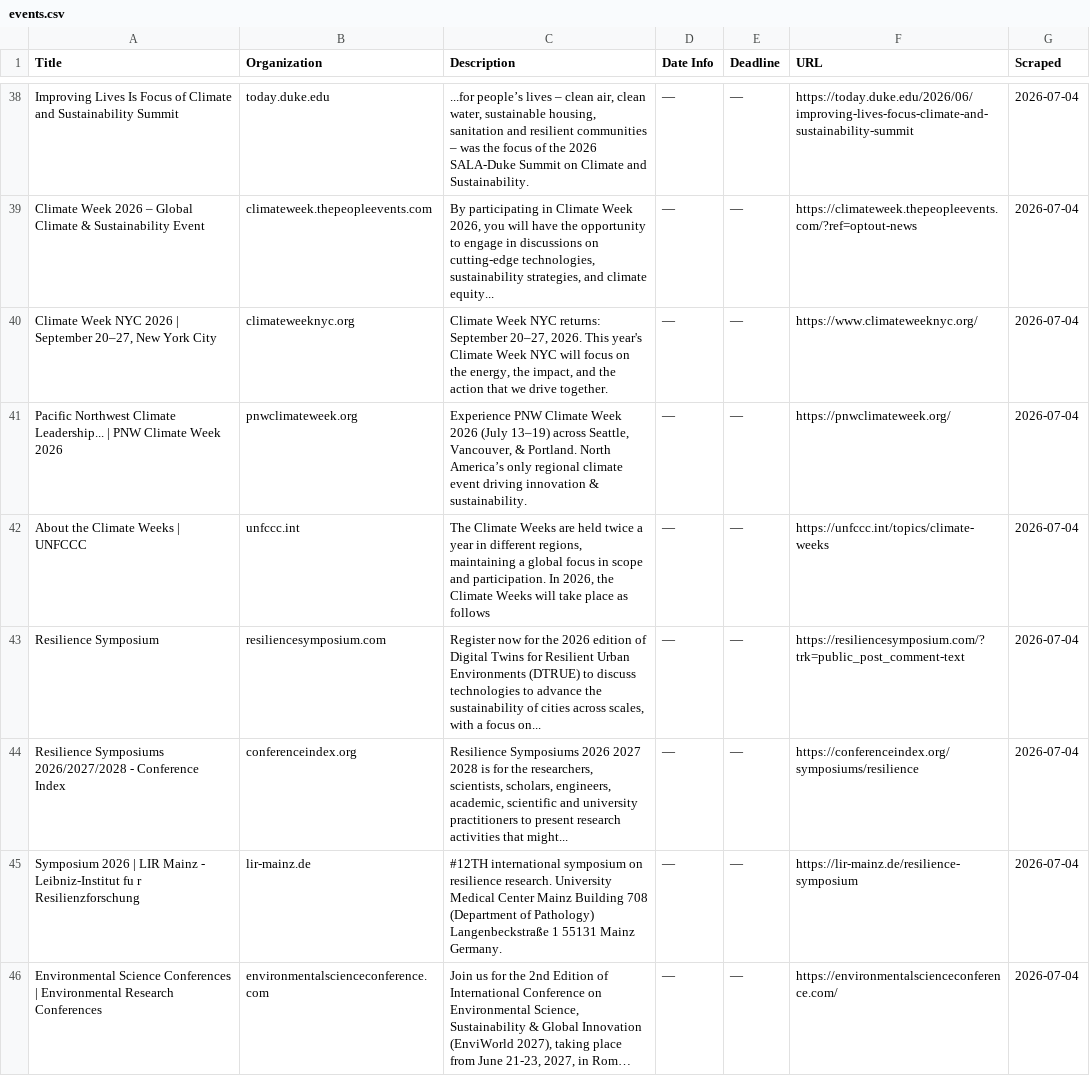
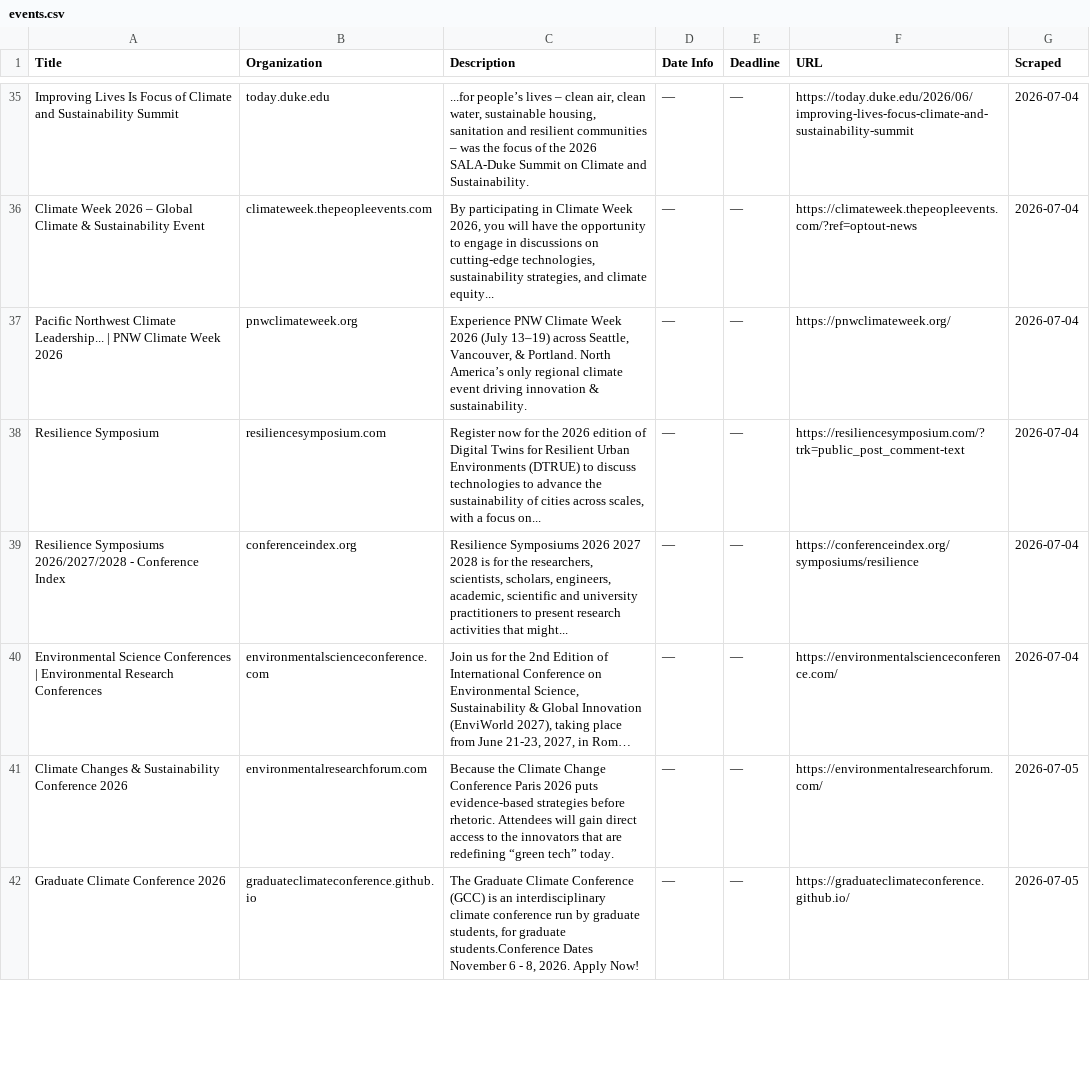
Before and after one commit to columbia-consulting/climate-cardinals-newsletter, a CSV file: weekly_data/events.csv, drawn as a sheet; only a part is shown, gaps mark what is left out; long unchanged cells end in …; removed rows and columns are numbered as before the commit, all else as after; the diff covers the shown part only; the diff names each change by its address in the sheet, - before the commit and + after, or states it on an @@ line.

```diff
--- a/weekly_data/events.csv
+++ b/weekly_data/events.csv
-row 40: Climate Week NYC 2026 | September 20–27, New York City | climateweeknyc.org | Climate Week NYC returns: September 20–27, 2026. This year's Climate Week NYC will focus on the energy, the impact, and the action that we drive together. | — | — | https://www.climateweeknyc.org/ | 2026-07-04
-row 42: About the Climate Weeks | UNFCCC | unfccc.int | The Climate Weeks are held twice a year in different regions, maintaining a global focus in scope and participation. In 2026, the Climate Weeks will take place as follows | — | — | https://unfccc.int/topics/climate-weeks | 2026-07-04
-row 45: Symposium 2026 | LIR Mainz - Leibniz-Institut fu r Resilienzforschung | lir-mainz.de | #12TH international symposium on resilience research. University Medical Center Mainz Building 708 (Department of Pathology) Langenbeckstraße 1 55131 Mainz Germany. | — | — | https://lir-mainz.de/resilience-symposium | 2026-07-04
+row 41: Climate Changes & Sustainability Conference 2026 | environmentalresearchforum.com | Because the Climate Change Conference Paris 2026 puts evidence-based strategies before rhetoric. Attendees will gain direct access to the innovators that are redefining “green tech” today. | — | — | https://environmentalresearchforum.com/ | 2026-07-05
+row 42: Graduate Climate Conference 2026 | graduateclimateconference.github.io | The Graduate Climate Conference (GCC) is an interdisciplinary climate conference run by graduate students, for graduate students.Conference Dates November 6 - 8, 2026. Apply Now! | — | — | https://graduateclimateconference.github.io/ | 2026-07-05
```
Also changed, not shown: 8 added rows and 3 removed rows elsewhere in this file, weekly_data/csr_reports.csv, weekly_data/experts.csv, 2 other files.
